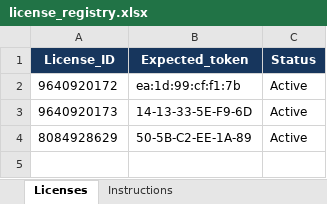
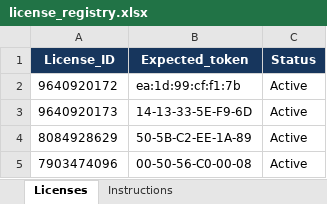
Before and after one commit to Ritesh-iitian/License_Easygraph, an Excel workbook: license_registry.xlsx, sheet Licenses, drawn as a sheet; values as stored, in another font and other column widths than the file's, no borders; conditional formats and table styles not drawn; the diff names each change by its address in the sheet, - before the commit and + after, or states it on an @@ line.

Commit message:
sanjit license added

```diff
--- a/license_registry.xlsx (sheet Licenses)
+++ b/license_registry.xlsx (sheet Licenses)
+row 5: 7903474096 | 00-50-56-C0-00-08 | Active
```
